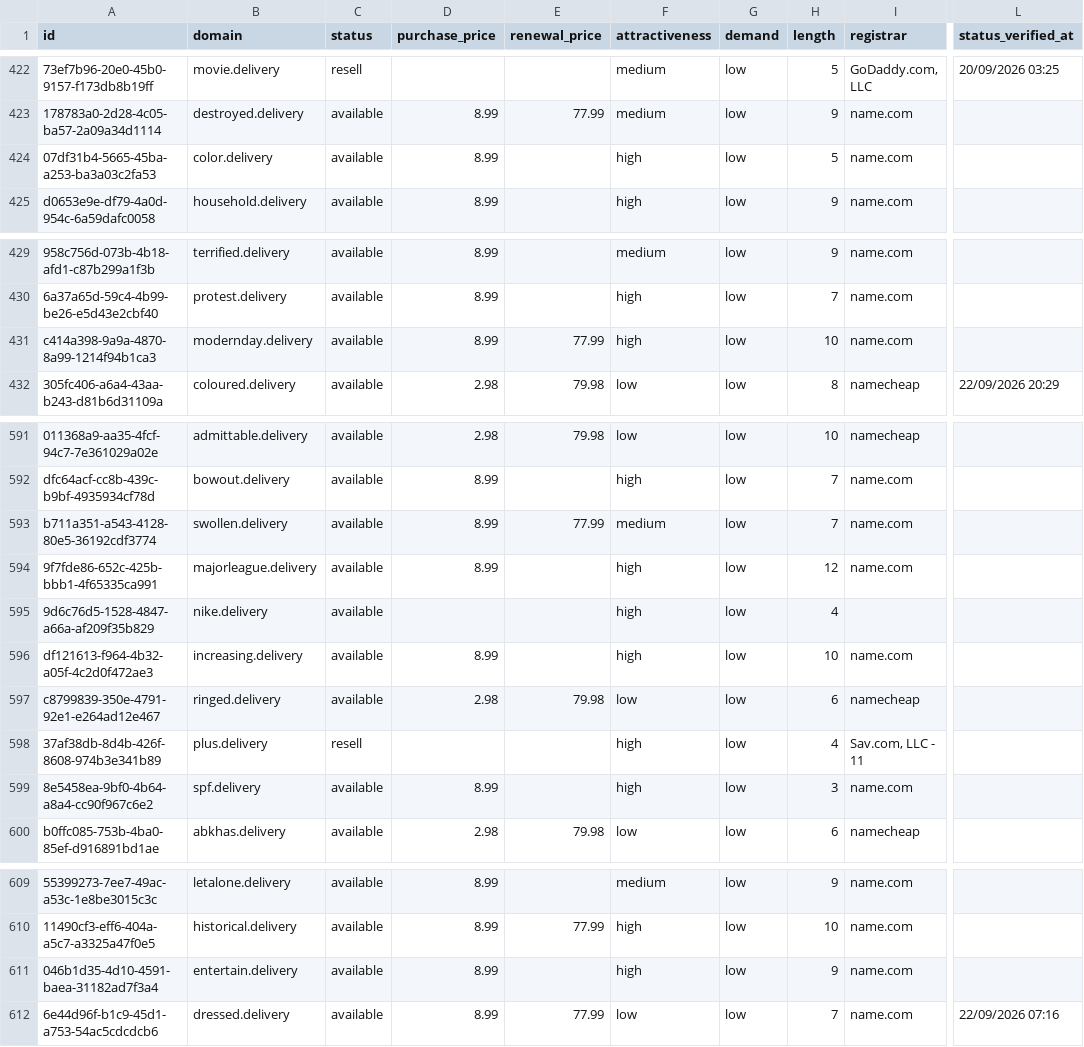
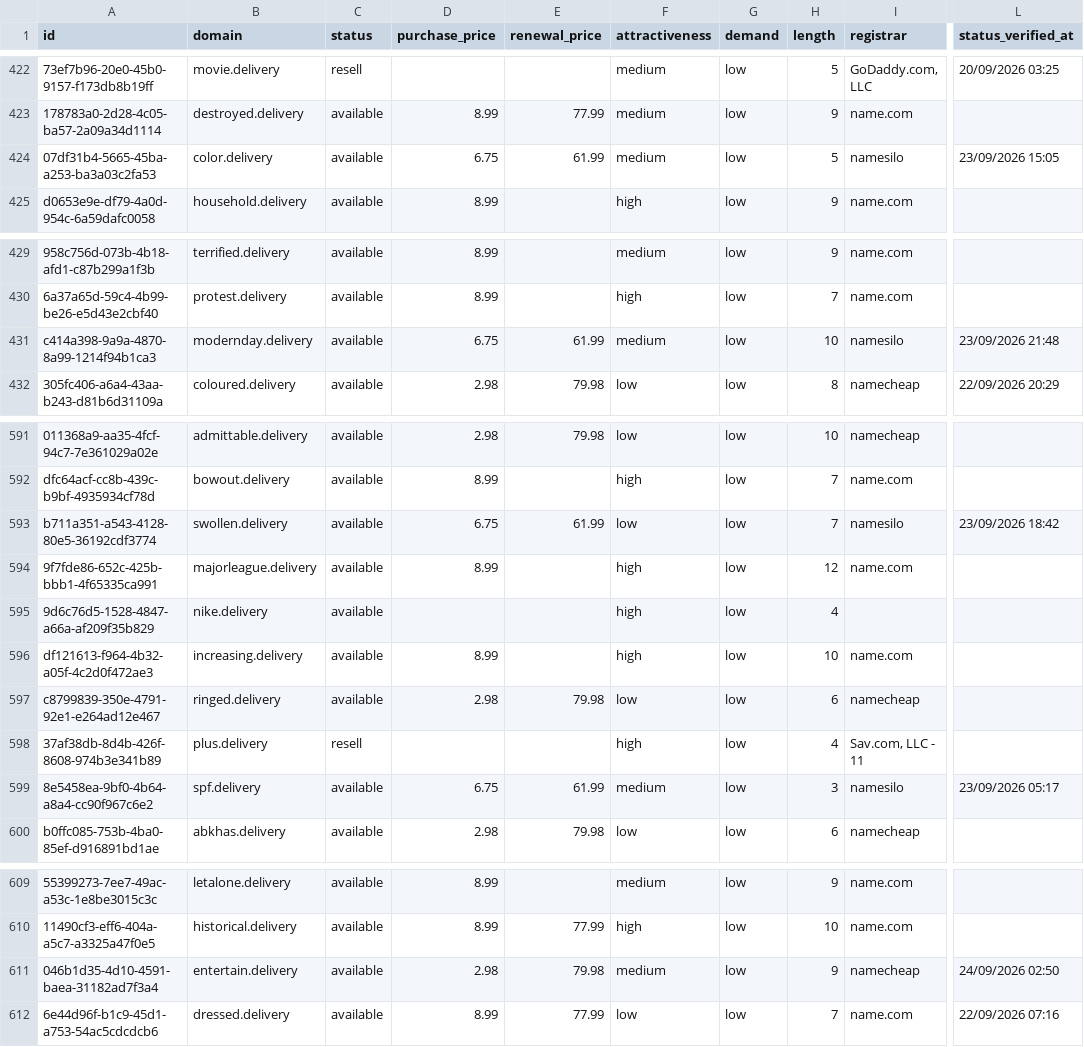
Before and after one commit to UniqueDomains/delivery-oneword-domains, a CSV file: delivery.csv, drawn as a sheet; only a part is shown, gaps mark what is left out; the diff covers the shown part only; the diff names each change by its address in the sheet, - before the commit and + after, or states it on an @@ line.

```diff
--- a/delivery.csv
+++ b/delivery.csv
-D424 (purchase_price): 8.99
+D424 (purchase_price): 6.75
-E424 (renewal_price): (empty)
+E424 (renewal_price): 61.99
-F424 (attractiveness): high
+F424 (attractiveness): medium
-I424 (registrar): name.com
+I424 (registrar): namesilo
-L424 (status_verified_at): (empty)
+L424 (status_verified_at): 23/09/2026 15:05
-D431 (purchase_price): 8.99
+D431 (purchase_price): 6.75
-E431 (renewal_price): 77.99
+E431 (renewal_price): 61.99
-F431 (attractiveness): high
+F431 (attractiveness): medium
-I431 (registrar): name.com
+I431 (registrar): namesilo
-L431 (status_verified_at): (empty)
+L431 (status_verified_at): 23/09/2026 21:48
-D593 (purchase_price): 8.99
+D593 (purchase_price): 6.75
-E593 (renewal_price): 77.99
+E593 (renewal_price): 61.99
-F593 (attractiveness): medium
+F593 (attractiveness): low
-I593 (registrar): name.com
+I593 (registrar): namesilo
-L593 (status_verified_at): (empty)
+L593 (status_verified_at): 23/09/2026 18:42
-D599 (purchase_price): 8.99
+D599 (purchase_price): 6.75
-E599 (renewal_price): (empty)
+E599 (renewal_price): 61.99
-F599 (attractiveness): high
+F599 (attractiveness): medium
-I599 (registrar): name.com
+I599 (registrar): namesilo
-L599 (status_verified_at): (empty)
+L599 (status_verified_at): 23/09/2026 05:17
-D611 (purchase_price): 8.99
+D611 (purchase_price): 2.98
-E611 (renewal_price): (empty)
+E611 (renewal_price): 79.98
-F611 (attractiveness): high
+F611 (attractiveness): medium
-I611 (registrar): name.com
+I611 (registrar): namecheap
-L611 (status_verified_at): (empty)
+L611 (status_verified_at): 24/09/2026 02:50
```
Also changed, not shown: 2 added rows, 2 removed rows and 104 edited cells elsewhere in this file, 4 other files.
